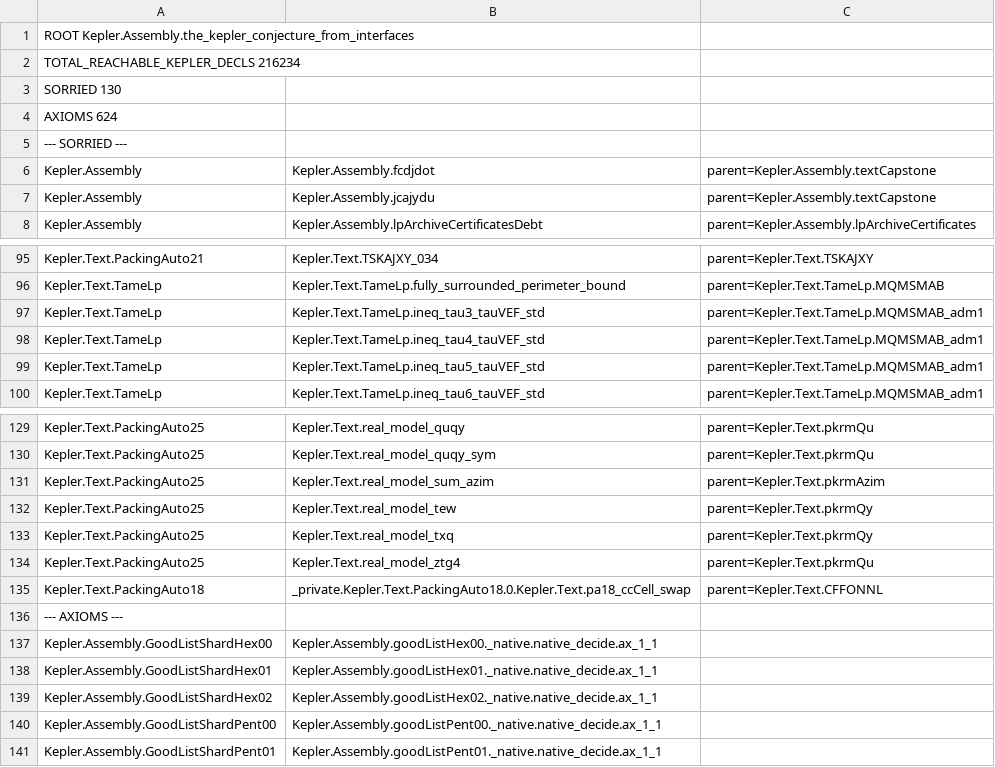
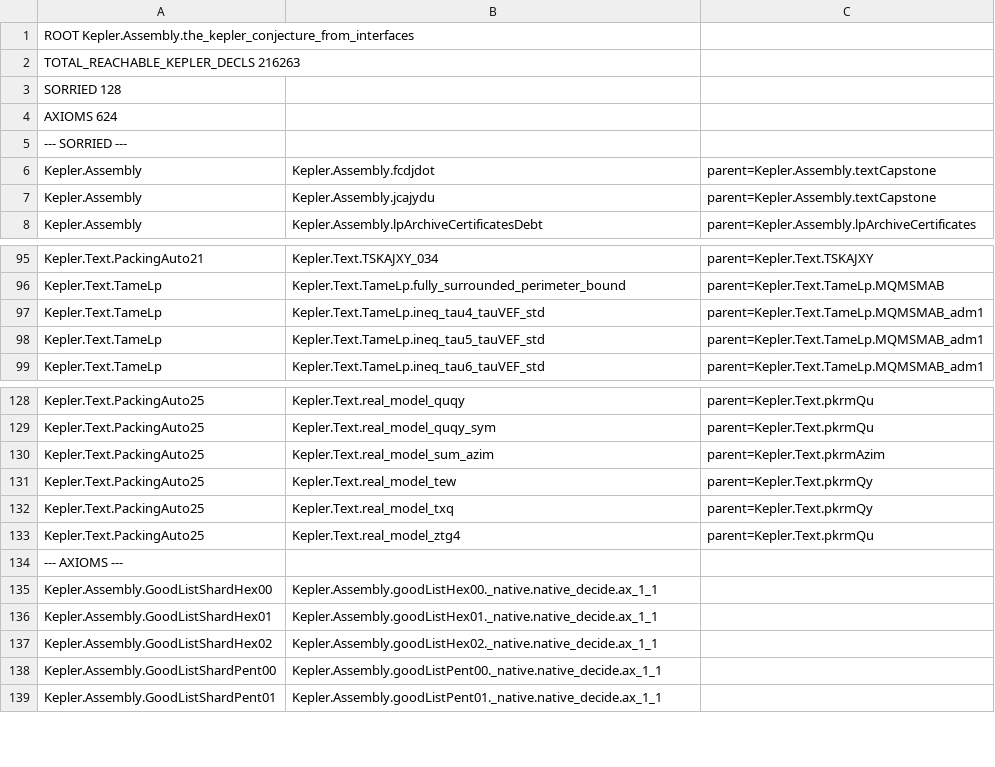
Before and after one commit to lispc/kepler-conjecture-lean4, a TSV file: docs/e2e-reachability-map.tsv, drawn as a sheet; only a part is shown, gaps mark what is left out.

Commit message:
e2e 地图重生成: 直源 130→128 (TameLp ineq_tau3 随 87c6435a 装配波 + PA18 pa18_ccCell_swap 随 SF-50 出列, diff 仅两行删除零新增), 可达声明 216,263, 公理 624 不变; cc_bool_model_data 公理面实测转净 (标准三)
- 上一版地图 (f2808a43, 130) 之后 87c6435a 闭 ineq_tau3 未及重生成; 本次
  SF-50 (290afd48) 删 pa18_ccCell_swap 后一并重生成, 两行删除、零新增零搬家
- PA18 全模块 direct 源归零 (cc_pe_exists 前日真证 + 本日假陈述删除)
- TameLp 残 4: perimeter + tau4/5/6
- 口径注承诺的实测: `#print axioms Kepler.Text.cc_bool_model_data` =
  [propext, Classical.choice, Quot.sound], PA25 类型债链彻底清除

```diff
--- a/docs/e2e-reachability-map.tsv
+++ b/docs/e2e-reachability-map.tsv
@@ -1,4 +1,4 @@
 ROOT Kepler.Assembly.the_kepler_conjecture_from_interfaces
-TOTAL_REACHABLE_KEPLER_DECLS 216234
-SORRIED 130
+TOTAL_REACHABLE_KEPLER_DECLS 216263
+SORRIED 128
 AXIOMS 624
@@ -96,3 +96,2 @@ Kepler.Text.PackingAuto21	Kepler.Text.TSKAJXY_034	parent=Kepler.Text.TSKAJXY
 Kepler.Text.TameLp	Kepler.Text.TameLp.fully_surrounded_perimeter_bound	parent=Kepler.Text.TameLp.MQMSMAB
-Kepler.Text.TameLp	Kepler.Text.TameLp.ineq_tau3_tauVEF_std	parent=Kepler.Text.TameLp.MQMSMAB_adm1
 Kepler.Text.TameLp	Kepler.Text.TameLp.ineq_tau4_tauVEF_std	parent=Kepler.Text.TameLp.MQMSMAB_adm1
@@ -134,3 +133,2 @@ Kepler.Text.PackingAuto25	Kepler.Text.real_model_txq	parent=Kepler.Text.pkrmQy
 Kepler.Text.PackingAuto25	Kepler.Text.real_model_ztg4	parent=Kepler.Text.pkrmQu
-Kepler.Text.PackingAuto18	_private.Kepler.Text.PackingAuto18.0.Kepler.Text.pa18_ccCell_swap	parent=Kepler.Text.CFFONNL
 --- AXIOMS ---
```
Also changed, not shown: 1 other file.
